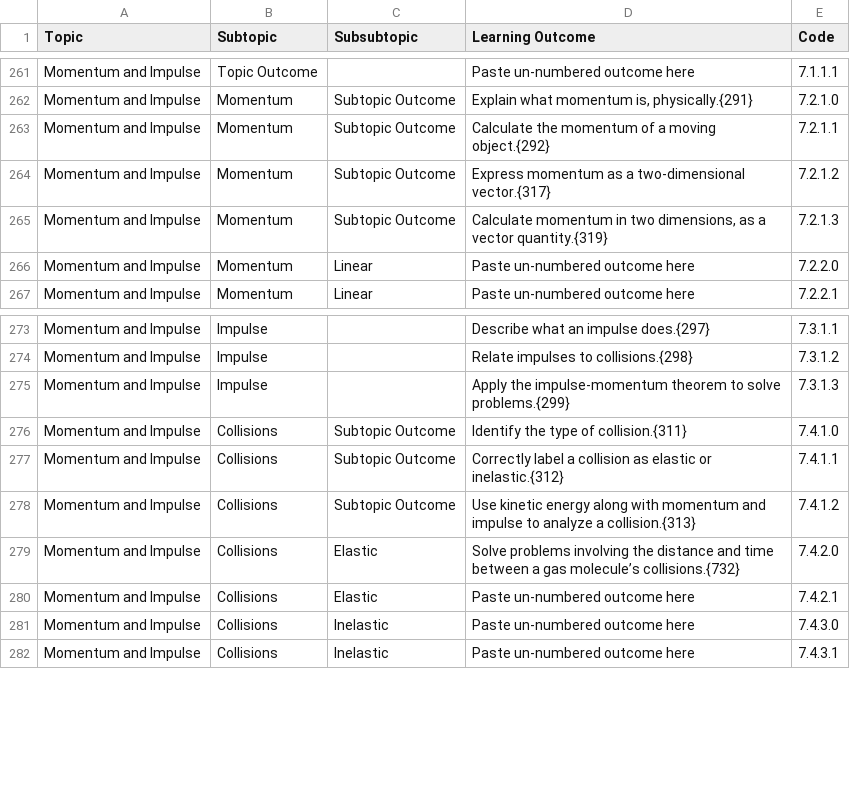
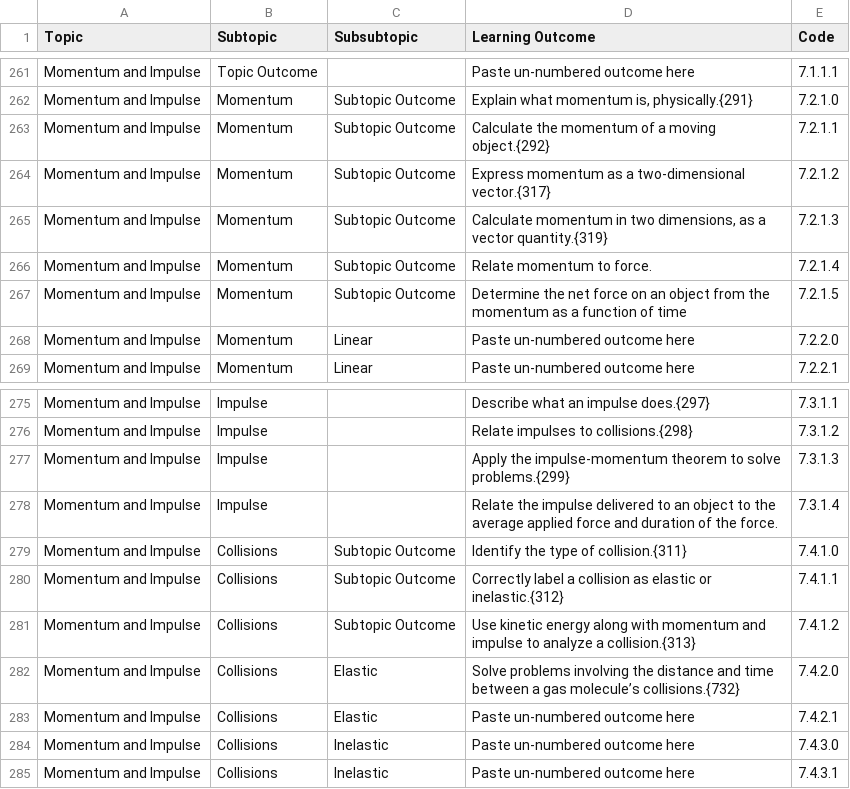
Before and after one commit to open-resources/learning_outcomes, a CSV file: Masterlist.csv, drawn as a sheet; only a part is shown, gaps mark what is left out.

Commit message:
Run GH Action to process learning outcomes

```diff
--- a/Masterlist.csv
+++ b/Masterlist.csv
@@ -265,2 +265,4 @@ Momentum and Impulse,Momentum,Subtopic Outcome,Express momentum as a two-dimensi
 Momentum and Impulse,Momentum,Subtopic Outcome,"Calculate momentum in two dimensions, as a vector quantity.{319}",7.2.1.3
+Momentum and Impulse,Momentum,Subtopic Outcome,Relate momentum to force.,7.2.1.4
+Momentum and Impulse,Momentum,Subtopic Outcome,Determine the net force on an object from the momentum as a function of time,7.2.1.5
 Momentum and Impulse,Momentum,Linear,Paste un-numbered outcome here,7.2.2.0
@@ -275,2 +277,3 @@ Momentum and Impulse,Impulse,,Relate impulses to collisions.{298},7.3.1.2
 Momentum and Impulse,Impulse,,Apply the impulse-momentum theorem to solve problems.{299},7.3.1.3
+Momentum and Impulse,Impulse,,Relate the impulse delivered to an object to the average applied force and duration of the force.,7.3.1.4
 Momentum and Impulse,Collisions,Subtopic Outcome,Identify the type of collision.{311},7.4.1.0
```
